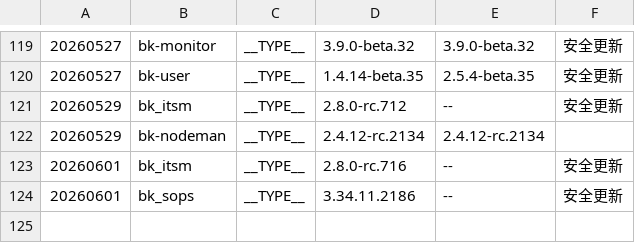
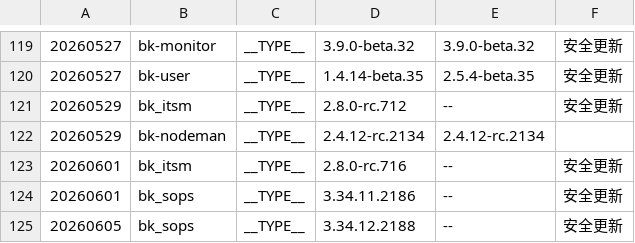
Before and after one commit to TencentBlueKing/BKDocs, a TSV file: ZH/DeploymentGuides/7.2/scripts/patches.tsv, drawn as a sheet; only a part is shown, gaps mark what is left out.

```diff
--- a/ZH/DeploymentGuides/7.2/scripts/patches.tsv
+++ b/ZH/DeploymentGuides/7.2/scripts/patches.tsv
@@ -124 +124,2 @@
 20260601	bk_sops	__TYPE__	3.34.11.2186	--	安全更新
+20260605	bk_sops	__TYPE__	3.34.12.2188	--	安全更新
```
Also changed, not shown: 6 other files.
